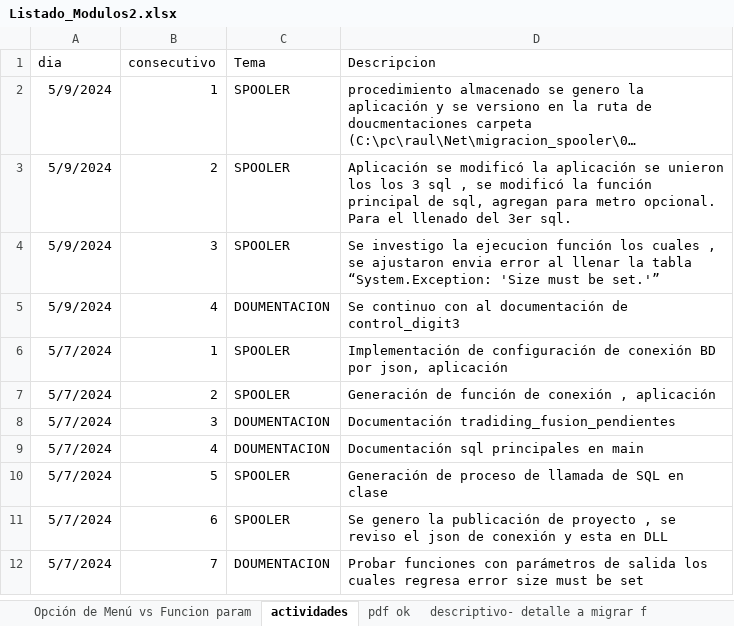
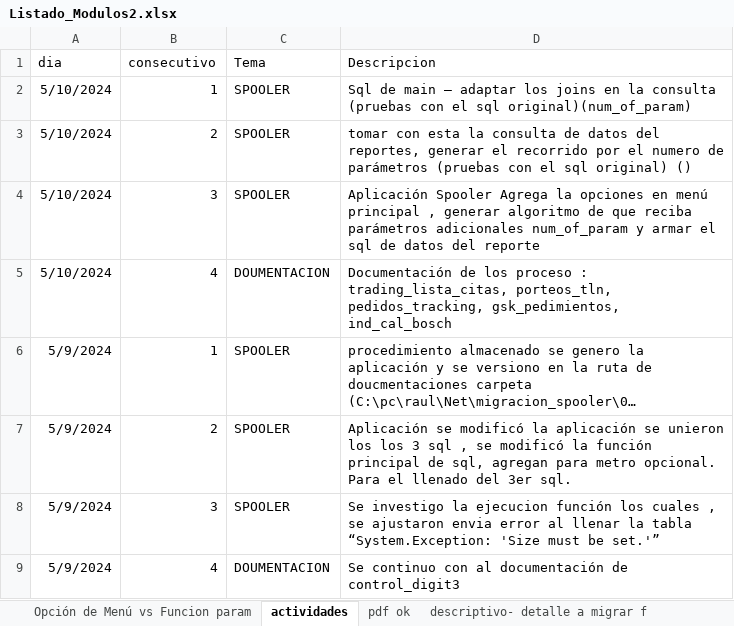
Before and after one commit to EnrikeMendez/migracion_spooler, an Excel workbook: 00-Documentacion/Listado_Modulos2.xlsx, sheet actividades, drawn as a sheet; only a part is shown; the shorter side is filled out with more unchanged rows; long unchanged cells end in …; values as stored, in another font and other column widths than the file's, no borders; the diff names each change by its address in the sheet, - before the commit and + after, or states it on an @@ line.

Commit message:
1.	Sql de main – adaptar los joins en la consulta (pruebas con el sql original)(num_of_param)
i.	tomar con esta la consulta de datos del reportes, generar el recorrido por el numero de parámetros (pruebas con el sql original) ()
2.	Aplicación Spooler Agrega la opciones en menú principal , generar algoritmo de que reciba parámetros adicionales num_of_param y armar el sql de datos del reporte
3.	Documentación de los proceso : trading_lista_citas, porteos_tln, pedidos_tracking, gsk_pedimientos, ind_cal_bosch
4.	Se investigo la ejecucion función seguimos con el mismo  “System.Exception: 'Size must be set.'”

```diff
--- a/00-Documentacion/Listado_Modulos2.xlsx (sheet actividades)
+++ b/00-Documentacion/Listado_Modulos2.xlsx (sheet actividades)
+row 2: 5/10/2024 | 1 | SPOOLER | Sql de main – adaptar los joins en la consulta (pruebas con el sql original)(num_of_param)
+row 3: 5/10/2024 | 2 | SPOOLER | tomar con esta la consulta de datos del reportes, generar el recorrido por el numero de parámetros (pruebas con el sql original) ()
+row 4: 5/10/2024 | 3 | SPOOLER | Aplicación Spooler Agrega la opciones en menú principal , generar algoritmo de que reciba parámetros adicionales num_of_param y armar el sql de datos del reporte
+row 5: 5/10/2024 | 4 | DOUMENTACION | Documentación de los proceso : trading_lista_citas, porteos_tln, pedidos_tracking, gsk_pedimientos, ind_cal_bosch
```
Also changed, not shown: sheet descriptivo- detalle a migrar f, 14 other files.
